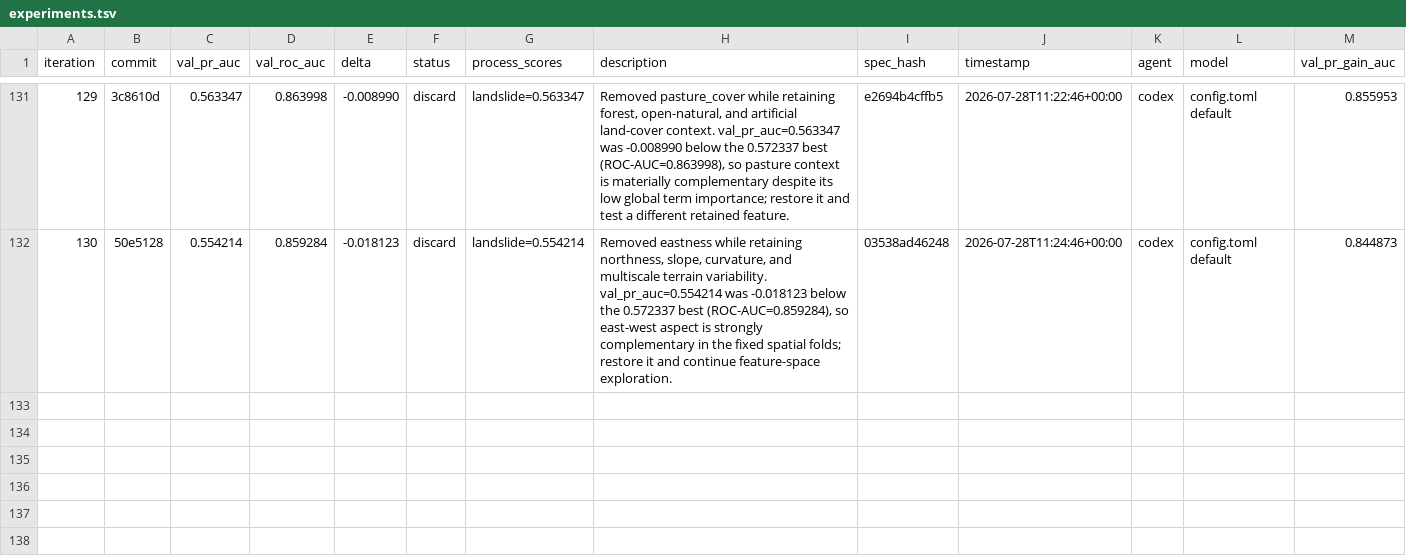
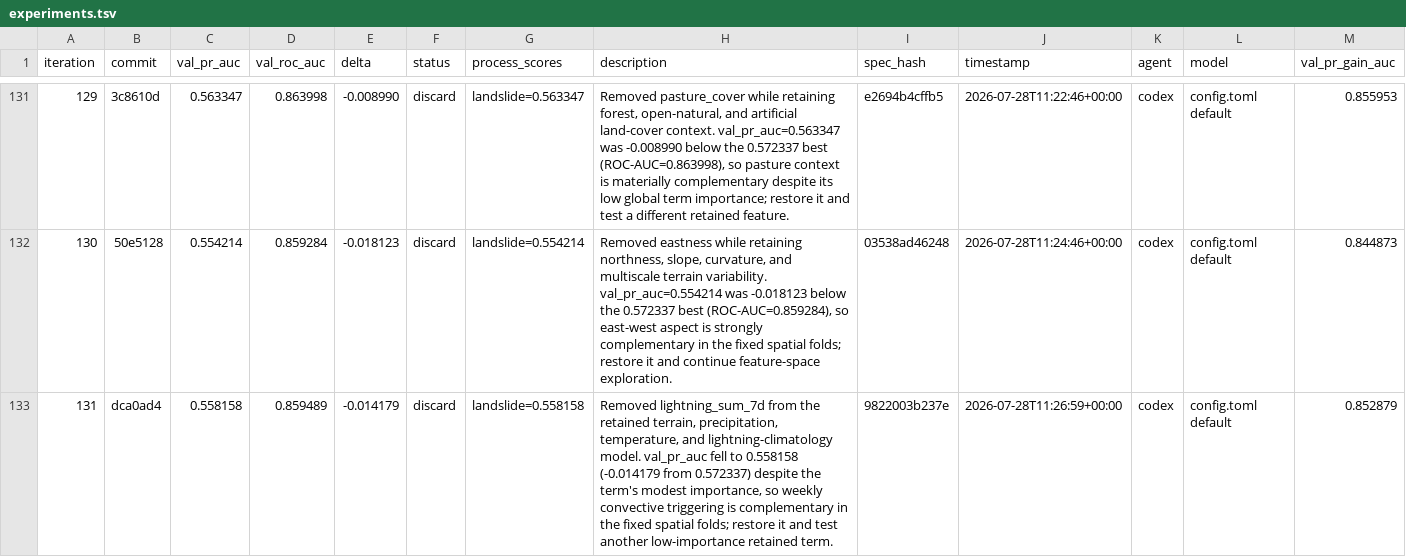
Before and after one commit to alexandredunant/autosearch_lab, a TSV file: artifacts/experiments/experiments.tsv, drawn as a sheet; only a part is shown, gaps mark what is left out; the diff names each change by its address in the sheet, - before the commit and + after, or states it on an @@ line.

Commit message:
log experiment 131: val_pr_auc 0.558158 (discard, 7d lightning ablation)

```diff
--- a/artifacts/experiments/experiments.tsv
+++ b/artifacts/experiments/experiments.tsv
+row 133: 131 | dca0ad4 | 0.558158 | 0.859489 | -0.014179 | discard | landslide=0.558158 | Removed lightning_sum_7d from the retained terrain, precipitation, temperature, and lightning-climatology model. val_pr_auc fell to 0.558158 (-0.014179 from 0.572337) despite the term's modest importance, so weekly convective triggering is complementary in the fixed spatial folds; restore it and test another low-importance retained term. | 9822003b237e | 2026-07-28T11:26:59+00:00 | codex | config.toml default | 0.852879
```
